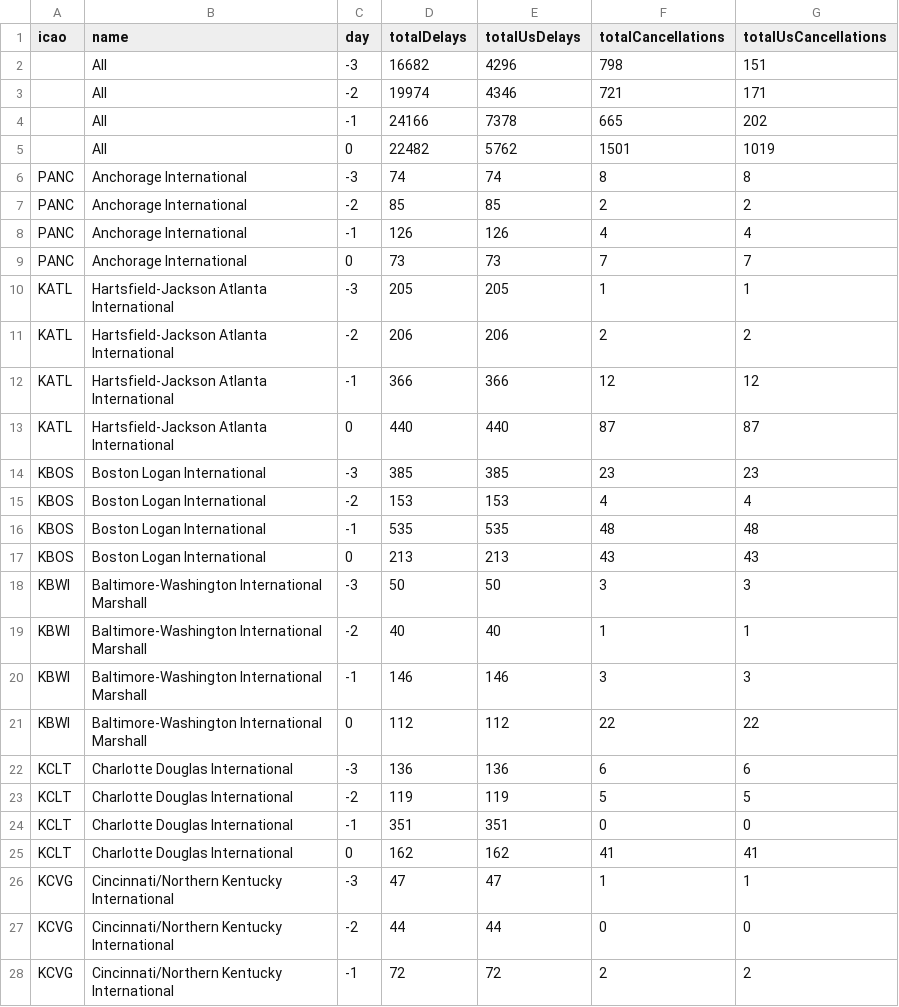
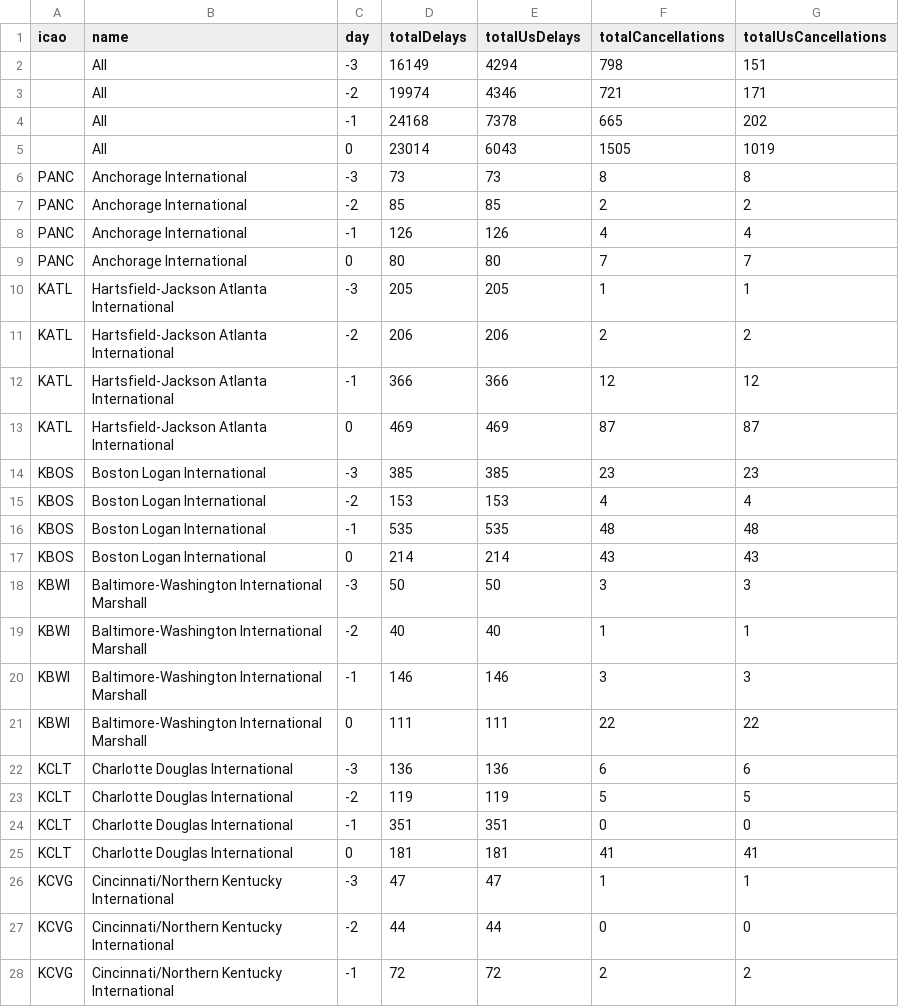
Before and after one commit to erxclau/flightaware, a CSV file: 2025-11-07.csv, drawn as a sheet; only a part is shown; the diff covers the shown part only.

```diff
--- a/2025-11-07.csv
+++ b/2025-11-07.csv
@@ -1,10 +1,10 @@
 icao,name,day,totalDelays,totalUsDelays,totalCancellations,totalUsCancellations
-,All,-3,16682,4296,798,151
+,All,-3,16149,4294,798,151
 ,All,-2,19974,4346,721,171
-,All,-1,24166,7378,665,202
-,All,0,22482,5762,1501,1019
-PANC,Anchorage International,-3,74,74,8,8
+,All,-1,24168,7378,665,202
+,All,0,23014,6043,1505,1019
+PANC,Anchorage International,-3,73,73,8,8
 PANC,Anchorage International,-2,85,85,2,2
 PANC,Anchorage International,-1,126,126,4,4
-PANC,Anchorage International,0,73,73,7,7
+PANC,Anchorage International,0,80,80,7,7
 KATL,Hartsfield-Jackson Atlanta International,-3,205,205,1,1
@@ -12,3 +12,3 @@ KATL,Hartsfield-Jackson Atlanta International,-2,206,206,2,2
 KATL,Hartsfield-Jackson Atlanta International,-1,366,366,12,12
-KATL,Hartsfield-Jackson Atlanta International,0,440,440,87,87
+KATL,Hartsfield-Jackson Atlanta International,0,469,469,87,87
 KBOS,Boston Logan International,-3,385,385,23,23
@@ -16,3 +16,3 @@ KBOS,Boston Logan International,-2,153,153,4,4
 KBOS,Boston Logan International,-1,535,535,48,48
-KBOS,Boston Logan International,0,213,213,43,43
+KBOS,Boston Logan International,0,214,214,43,43
 KBWI,Baltimore-Washington International Marshall,-3,50,50,3,3
@@ -20,3 +20,3 @@ KBWI,Baltimore-Washington International Marshall,-2,40,40,1,1
 KBWI,Baltimore-Washington International Marshall,-1,146,146,3,3
-KBWI,Baltimore-Washington International Marshall,0,112,112,22,22
+KBWI,Baltimore-Washington International Marshall,0,111,111,22,22
 KCLT,Charlotte Douglas International,-3,136,136,6,6
@@ -24,3 +24,3 @@ KCLT,Charlotte Douglas International,-2,119,119,5,5
 KCLT,Charlotte Douglas International,-1,351,351,0,0
-KCLT,Charlotte Douglas International,0,162,162,41,41
+KCLT,Charlotte Douglas International,0,181,181,41,41
 KCVG,Cincinnati/Northern Kentucky International,-3,47,47,1,1
```
Also changed, not shown: 70 edited cells elsewhere in this file.
